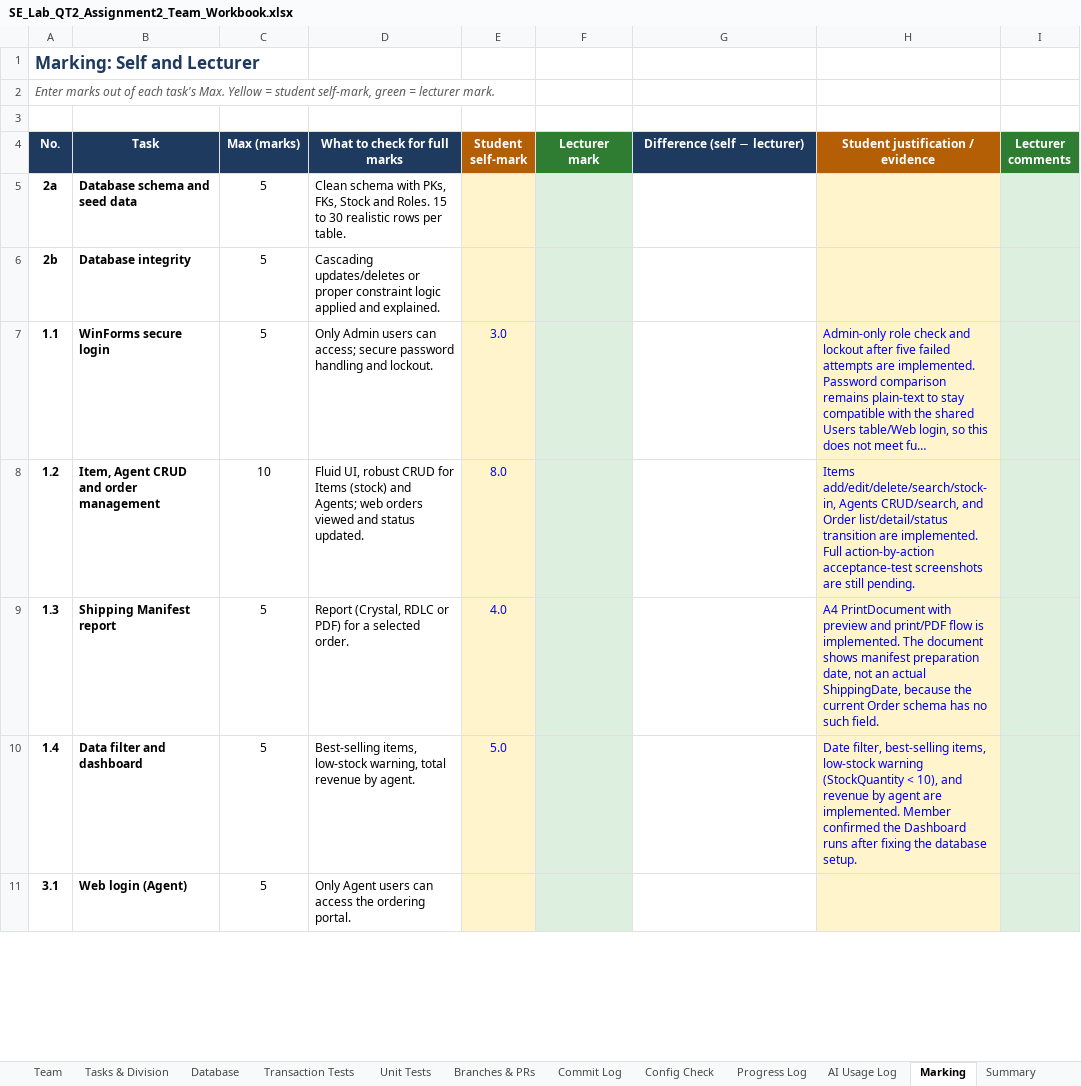
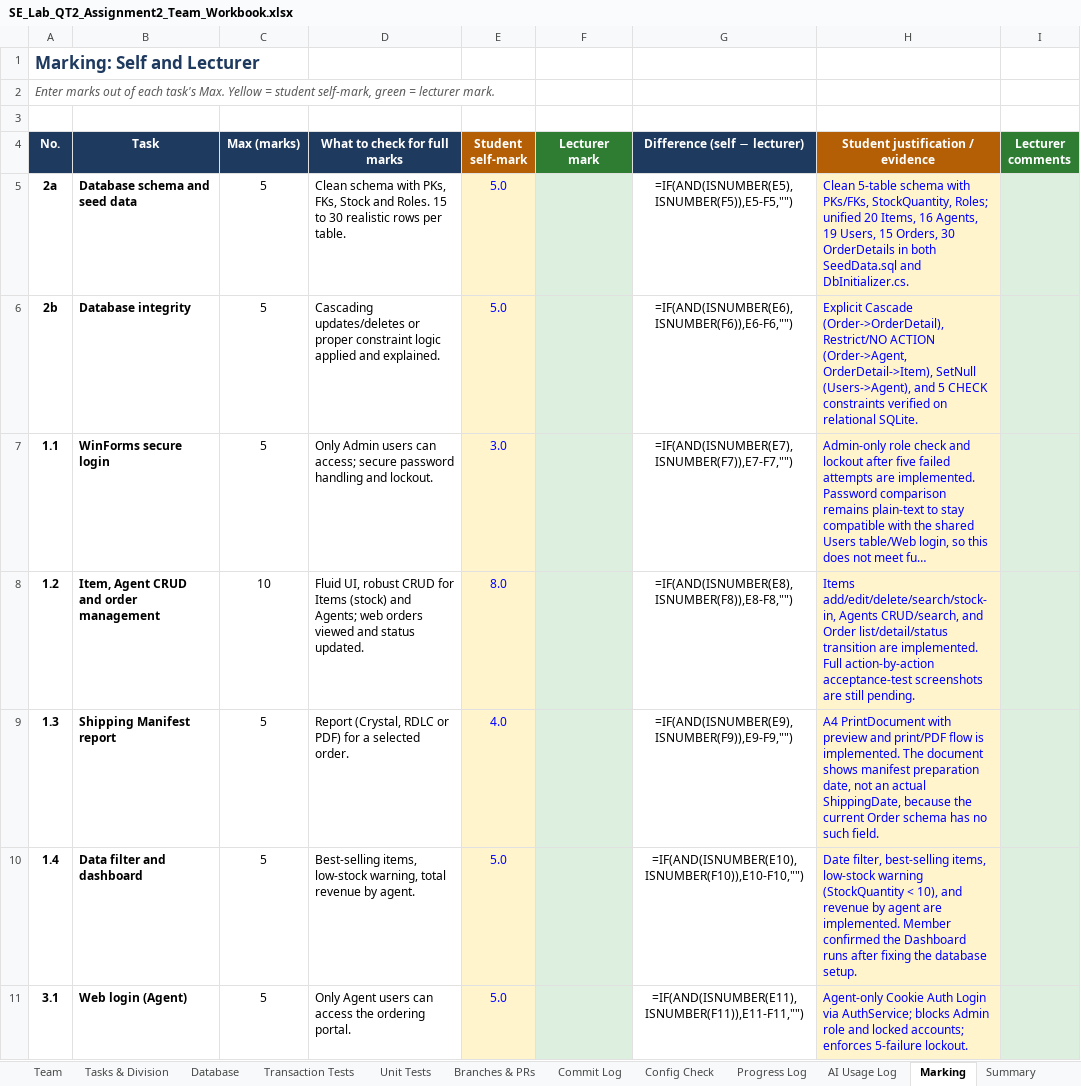
Before and after one commit to thinhvo06/B2BWholesaleSystem, an Excel workbook: SE_Lab_QT2_Assignment2_Team_Workbook.xlsx, sheet Marking, drawn as a sheet; only a part is shown; long unchanged cells end in …; values as stored, in another font and other column widths than the file's, no borders; formulas without a stored value are shown as written; conditional formats not drawn; the diff covers the shown part only; the diff names each change by its address in the sheet, - before the commit and + after, or states it on an @@ line.

```diff
--- a/SE_Lab_QT2_Assignment2_Team_Workbook.xlsx (sheet Marking)
+++ b/SE_Lab_QT2_Assignment2_Team_Workbook.xlsx (sheet Marking)
-E5:E6 (Student self-mark): (empty)
+E5:E6 (Student self-mark): 5.0
-G5 (Difference (self − lecturer)): (empty)
+G5 (Difference (self − lecturer)): =IF(AND(ISNUMBER(E5),ISNUMBER(F5)),E5-F5,"")
-H5 (Student justification / evidence): (empty)
+H5 (Student justification / evidence): Clean 5-table schema with PKs/FKs, StockQuantity, Roles; unified 20 Items, 16 Agents, 19 Users, 15 Orders, 30 OrderDetails in both SeedData.sql and DbInitializer.cs.
-G6 (Difference (self − lecturer)): (empty)
+G6 (Difference (self − lecturer)): =IF(AND(ISNUMBER(E6),ISNUMBER(F6)),E6-F6,"")
-H6 (Student justification / evidence): (empty)
+H6 (Student justification / evidence): Explicit Cascade (Order->OrderDetail), Restrict/NO ACTION (Order->Agent, OrderDetail->Item), SetNull (Users->Agent), and 5 CHECK constraints verified on relational SQLite.
-G7 (Difference (self − lecturer)): (empty)
+G7 (Difference (self − lecturer)): =IF(AND(ISNUMBER(E7),ISNUMBER(F7)),E7-F7,"")
-G8 (Difference (self − lecturer)): (empty)
+G8 (Difference (self − lecturer)): =IF(AND(ISNUMBER(E8),ISNUMBER(F8)),E8-F8,"")
-G9 (Difference (self − lecturer)): (empty)
+G9 (Difference (self − lecturer)): =IF(AND(ISNUMBER(E9),ISNUMBER(F9)),E9-F9,"")
-G10 (Difference (self − lecturer)): (empty)
+G10 (Difference (self − lecturer)): =IF(AND(ISNUMBER(E10),ISNUMBER(F10)),E10-F10,"")
-E11 (Student self-mark): (empty)
+E11 (Student self-mark): 5.0
-G11 (Difference (self − lecturer)): (empty)
+G11 (Difference (self − lecturer)): =IF(AND(ISNUMBER(E11),ISNUMBER(F11)),E11-F11,"")
-H11 (Student justification / evidence): (empty)
+H11 (Student justification / evidence): Agent-only Cookie Auth Login via AuthService; blocks Admin role and locked accounts; enforces 5-failure lockout.
```
Also changed, not shown: 1 added row, 1 removed row and 21 edited cells elsewhere in this sheet, sheet Unit Tests, sheet Tasks & Division, sheet Summary, sheet Database, sheet Transaction Tests, sheet Branches & PRs, 5 more sheets, 13 other files.
